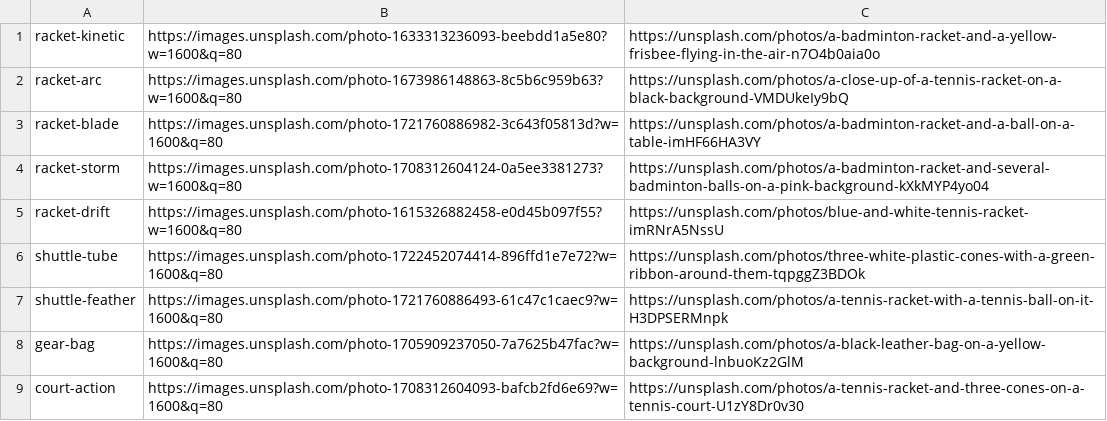
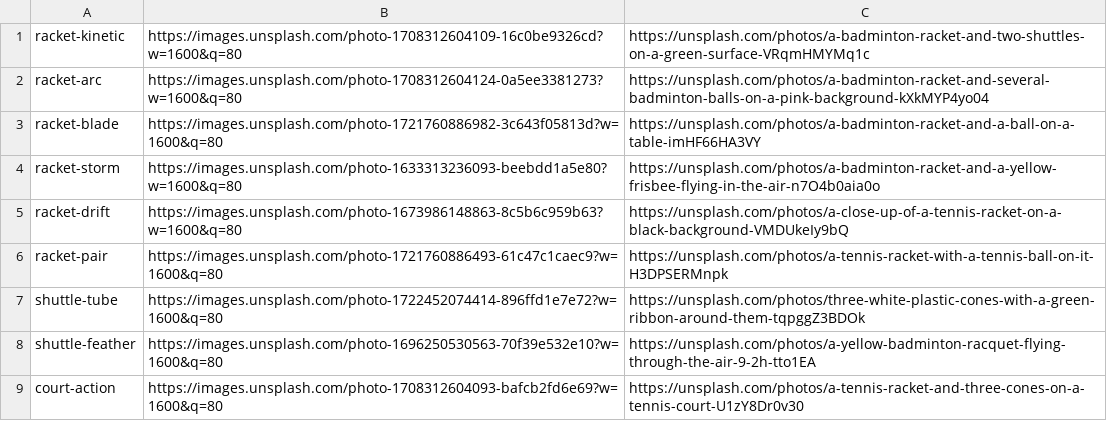
Before and after one commit to Justdan111/mobile-interaction, a TSV file: rally/tools/photos.tsv, drawn as a sheet.

Commit message:
feat(rally): matting-based photo pipeline and image manifest
Nine free-licence badminton photos cut out with rembg (U2Net) instead of
backdrop colour keying. Keying was measured against real photos and failed
on anything but a seamless backdrop: clouds survived as blue blobs, a pink
wall left magenta smears, a court line cut a grey band through the subject.

Three further passes on top of the matte:
- the model returns a silhouette, so a racket arrives with its backdrop
  filling the string bed; backdrop-coloured pixels inside the outline are
  keyed out, sampling the backdrop from pixels the model already rejected
- cast shadows come along attached to the product, so pixels that are the
  backdrop scaled uniformly darker are dropped
- that erased dark neutral objects too, so the shadow verdict only applies
  where local detail is flat

Dropped the gear-bag slot: every free racket-bag photo carried a legible
manufacturer wordmark. Replaced with racket-pair.

```diff
--- a/rally/tools/photos.tsv
+++ b/rally/tools/photos.tsv
@@ -1,9 +1,9 @@
-racket-kinetic	https://images.unsplash.com/photo-1633313236093-beebdd1a5e80?w=1600&q=80	https://unsplash.com/photos/a-badminton-racket-and-a-yellow-frisbee-flying-in-the-air-n7O4b0aia0o
-racket-arc	https://images.unsplash.com/photo-1673986148863-8c5b6c959b63?w=1600&q=80	https://unsplash.com/photos/a-close-up-of-a-tennis-racket-on-a-black-background-VMDUkeIy9bQ
+racket-kinetic	https://images.unsplash.com/photo-1708312604109-16c0be9326cd?w=1600&q=80	https://unsplash.com/photos/a-badminton-racket-and-two-shuttles-on-a-green-surface-VRqmHMYMq1c
+racket-arc	https://images.unsplash.com/photo-1708312604124-0a5ee3381273?w=1600&q=80	https://unsplash.com/photos/a-badminton-racket-and-several-badminton-balls-on-a-pink-background-kXkMYP4yo04
 racket-blade	https://images.unsplash.com/photo-1721760886982-3c643f05813d?w=1600&q=80	https://unsplash.com/photos/a-badminton-racket-and-a-ball-on-a-table-imHF66HA3VY
-racket-storm	https://images.unsplash.com/photo-1708312604124-0a5ee3381273?w=1600&q=80	https://unsplash.com/photos/a-badminton-racket-and-several-badminton-balls-on-a-pink-background-kXkMYP4yo04
-racket-drift	https://images.unsplash.com/photo-1615326882458-e0d45b097f55?w=1600&q=80	https://unsplash.com/photos/blue-and-white-tennis-racket-imRNrA5NssU
+racket-storm	https://images.unsplash.com/photo-1633313236093-beebdd1a5e80?w=1600&q=80	https://unsplash.com/photos/a-badminton-racket-and-a-yellow-frisbee-flying-in-the-air-n7O4b0aia0o
+racket-drift	https://images.unsplash.com/photo-1673986148863-8c5b6c959b63?w=1600&q=80	https://unsplash.com/photos/a-close-up-of-a-tennis-racket-on-a-black-background-VMDUkeIy9bQ
+racket-pair	https://images.unsplash.com/photo-1721760886493-61c47c1caec9?w=1600&q=80	https://unsplash.com/photos/a-tennis-racket-with-a-tennis-ball-on-it-H3DPSERMnpk
 shuttle-tube	https://images.unsplash.com/photo-1722452074414-896ffd1e7e72?w=1600&q=80	https://unsplash.com/photos/three-white-plastic-cones-with-a-green-ribbon-around-them-tqpggZ3BDOk
-shuttle-feather	https://images.unsplash.com/photo-1721760886493-61c47c1caec9?w=1600&q=80	https://unsplash.com/photos/a-tennis-racket-with-a-tennis-ball-on-it-H3DPSERMnpk
-gear-bag	https://images.unsplash.com/photo-1705909237050-7a7625b47fac?w=1600&q=80	https://unsplash.com/photos/a-black-leather-bag-on-a-yellow-background-lnbuoKz2GlM
+shuttle-feather	https://images.unsplash.com/photo-1696250530563-70f39e532e10?w=1600&q=80	https://unsplash.com/photos/a-yellow-badminton-racquet-flying-through-the-air-9-2h-tto1EA
 court-action	https://images.unsplash.com/photo-1708312604093-bafcb2fd6e69?w=1600&q=80	https://unsplash.com/photos/a-tennis-racket-and-three-cones-on-a-tennis-court-U1zY8Dr0v30
```
Also changed, not shown: 22 other files.
